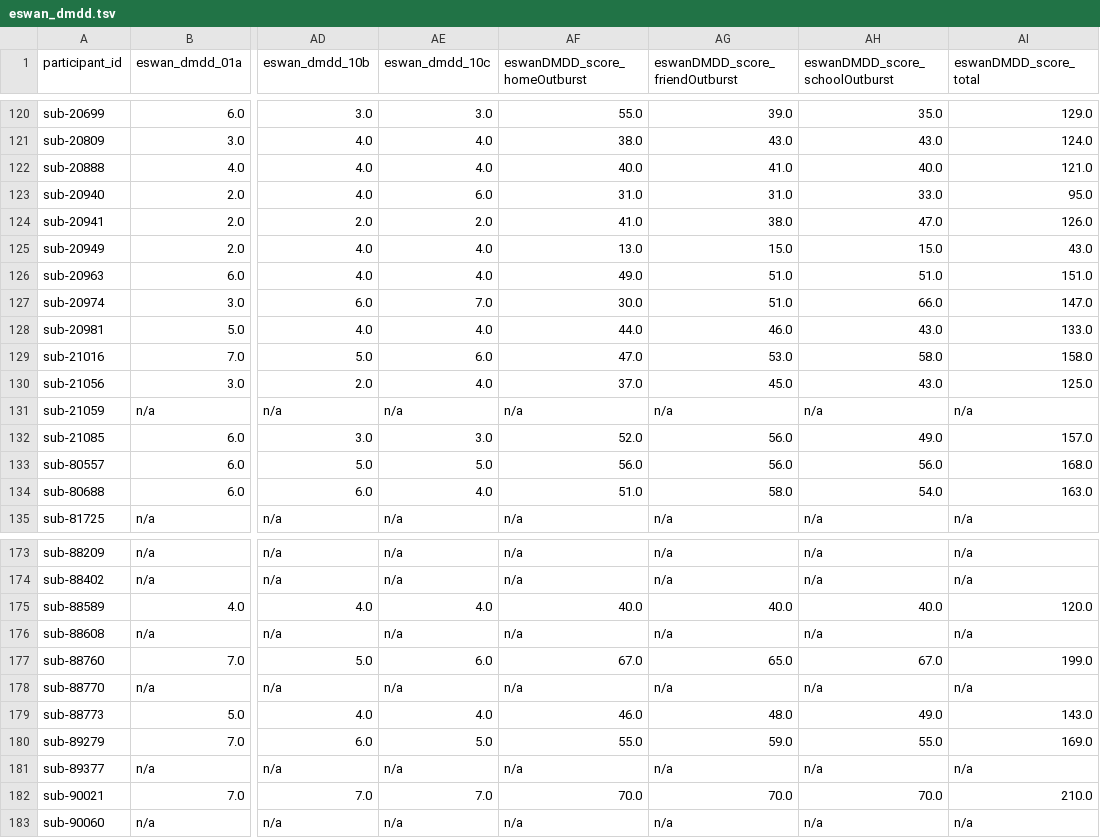
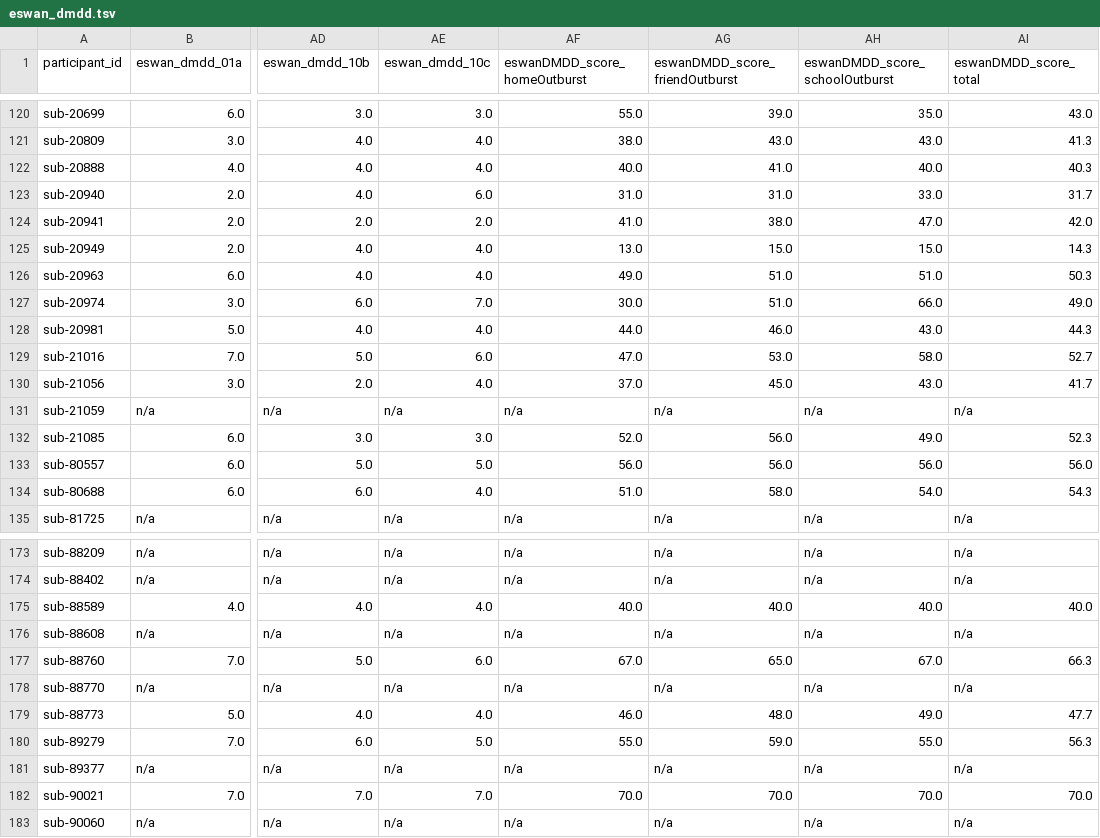
Before and after one commit to PennLINC/grmpy_opendata, a TSV file: phenotype/data/eswan_dmdd.tsv, drawn as a sheet; only a part is shown, gaps mark what is left out; the diff covers the shown part only; the diff names each change by its address in the sheet, - before the commit and + after, or states it on an @@ line.

Commit message:
eswan_dmdd total score avg rather than sum

```diff
--- a/phenotype/data/eswan_dmdd.tsv
+++ b/phenotype/data/eswan_dmdd.tsv
-AI120 (eswanDMDD_score_total): 129.0
+AI120 (eswanDMDD_score_total): 43.0
-AI121 (eswanDMDD_score_total): 124.0
+AI121 (eswanDMDD_score_total): 41.3
-AI122 (eswanDMDD_score_total): 121.0
+AI122 (eswanDMDD_score_total): 40.3
-AI123 (eswanDMDD_score_total): 95.0
+AI123 (eswanDMDD_score_total): 31.7
-AI124 (eswanDMDD_score_total): 126.0
+AI124 (eswanDMDD_score_total): 42.0
-AI125 (eswanDMDD_score_total): 43.0
+AI125 (eswanDMDD_score_total): 14.3
-AI126 (eswanDMDD_score_total): 151.0
+AI126 (eswanDMDD_score_total): 50.3
-AI127 (eswanDMDD_score_total): 147.0
+AI127 (eswanDMDD_score_total): 49.0
-AI128 (eswanDMDD_score_total): 133.0
+AI128 (eswanDMDD_score_total): 44.3
-AI129 (eswanDMDD_score_total): 158.0
+AI129 (eswanDMDD_score_total): 52.7
-AI130 (eswanDMDD_score_total): 125.0
+AI130 (eswanDMDD_score_total): 41.7
-AI132 (eswanDMDD_score_total): 157.0
+AI132 (eswanDMDD_score_total): 52.3
-AI133 (eswanDMDD_score_total): 168.0
+AI133 (eswanDMDD_score_total): 56.0
-AI134 (eswanDMDD_score_total): 163.0
+AI134 (eswanDMDD_score_total): 54.3
-AI175 (eswanDMDD_score_total): 120.0
+AI175 (eswanDMDD_score_total): 40.0
-AI177 (eswanDMDD_score_total): 199.0
+AI177 (eswanDMDD_score_total): 66.3
-AI179 (eswanDMDD_score_total): 143.0
+AI179 (eswanDMDD_score_total): 47.7
-AI180 (eswanDMDD_score_total): 169.0
+AI180 (eswanDMDD_score_total): 56.3
-AI182 (eswanDMDD_score_total): 210.0
+AI182 (eswanDMDD_score_total): 70.0
```
Also changed, not shown: 59 edited cells elsewhere in this file, 1 other file.
